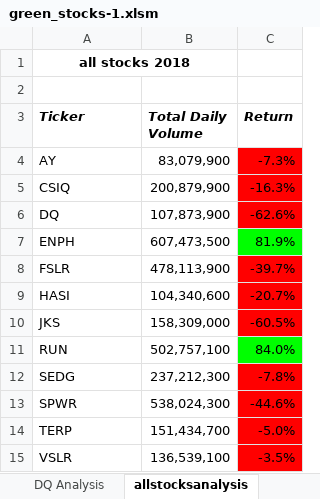
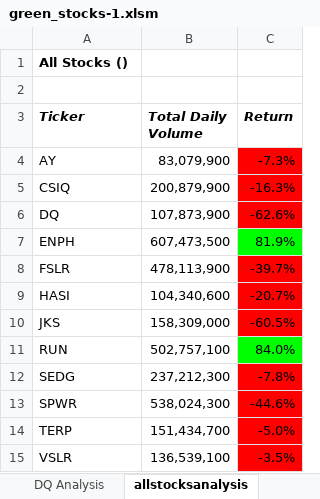
Before and after one commit to JLCraw77/Stock-Analysis, an Excel workbook: green_stocks-1.xlsm, sheet allstocksanalysis, drawn as a sheet; values as stored, in another font and other column widths than the file's, no borders; charts and pictures not drawn; the diff names each change by its address in the sheet, - before the commit and + after, or states it on an @@ line.

Commit message:
Update green_stocks-1.xlsm

```diff
--- a/green_stocks-1.xlsm (sheet allstocksanalysis)
+++ b/green_stocks-1.xlsm (sheet allstocksanalysis)
-A1 (Ticker): all stocks 2018
+A1 (Ticker): All Stocks ()
-A1 alignment: center
+A1 alignment: left
-A1:B1 merged
```
Also changed, not shown: other sheet tabs, charts or pictures.
